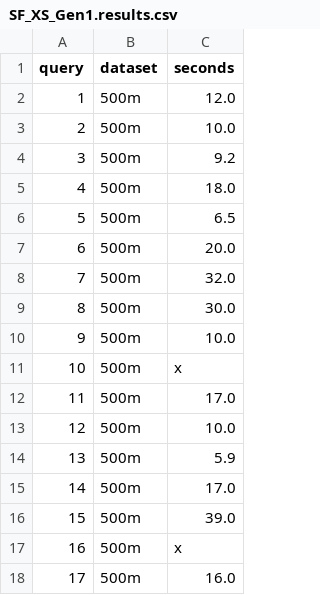
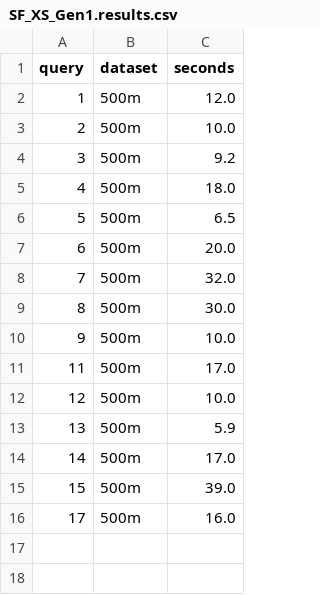
Before and after one commit to sdairs/coffeeshop-benchmark, a CSV file: snowflake/results/SF_XS_Gen1.results.csv, drawn as a sheet; the diff names each change by its address in the sheet, - before the commit and + after, or states it on an @@ line.

```diff
--- a/snowflake/results/SF_XS_Gen1.results.csv
+++ b/snowflake/results/SF_XS_Gen1.results.csv
-row 11: 10 | 500m | x
-row 17: 16 | 500m | x
```
Also changed, not shown: clickhouse-cloud/results/aws.5x30c120m.results.csv, snowflake/results/SF_S_Gen1.results.csv, 6 other files.
